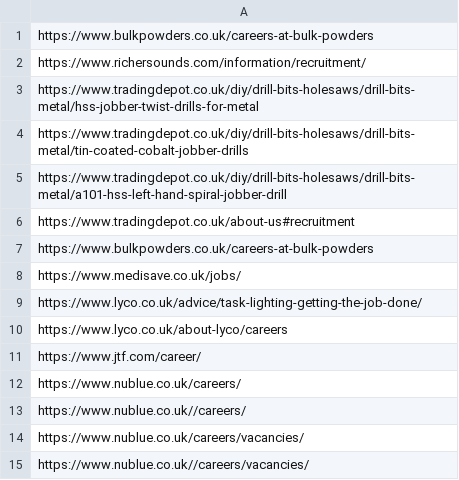
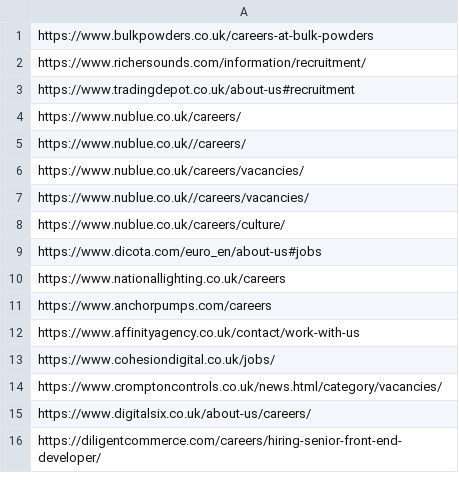
Before and after one commit to DimaAntoniuk/URLparser, a CSV file: strong_parse.csv, drawn as a sheet; only a part is shown; the shorter side is filled out with more unchanged rows; removed rows and columns are numbered as before the commit, all else as after; the diff covers the shown part only; the diff names each change by its address in the sheet, - before the commit and + after, or states it on an @@ line.

```diff
--- a/strong_parse.csv
+++ b/strong_parse.csv
-row 3: https://www.tradingdepot.co.uk/diy/drill-bits-holesaws/drill-bits-metal/hss-jobber-twist-drills-for-metal
-row 4: https://www.tradingdepot.co.uk/diy/drill-bits-holesaws/drill-bits-metal/tin-coated-cobalt-jobber-drills
-row 5: https://www.tradingdepot.co.uk/diy/drill-bits-holesaws/drill-bits-metal/a101-hss-left-hand-spiral-jobber-drill
-row 7: https://www.bulkpowders.co.uk/careers-at-bulk-powders
-row 8: https://www.medisave.co.uk/jobs/
-row 9: https://www.lyco.co.uk/advice/task-lighting-getting-the-job-done/
-row 10: https://www.lyco.co.uk/about-lyco/careers
-row 11: https://www.jtf.com/career/
```
Also changed, not shown: 18 added rows, 38 removed rows and 16 moved rows elsewhere in this file, 4 other files.
